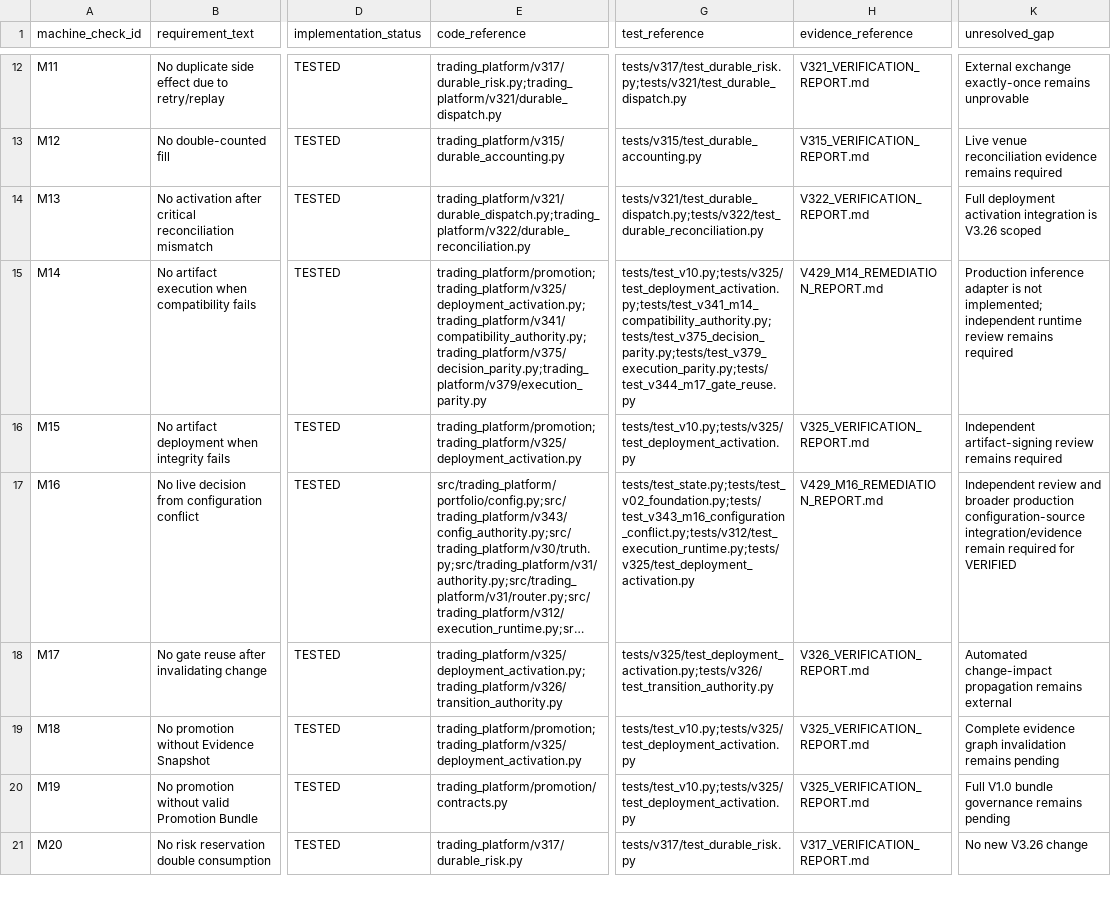
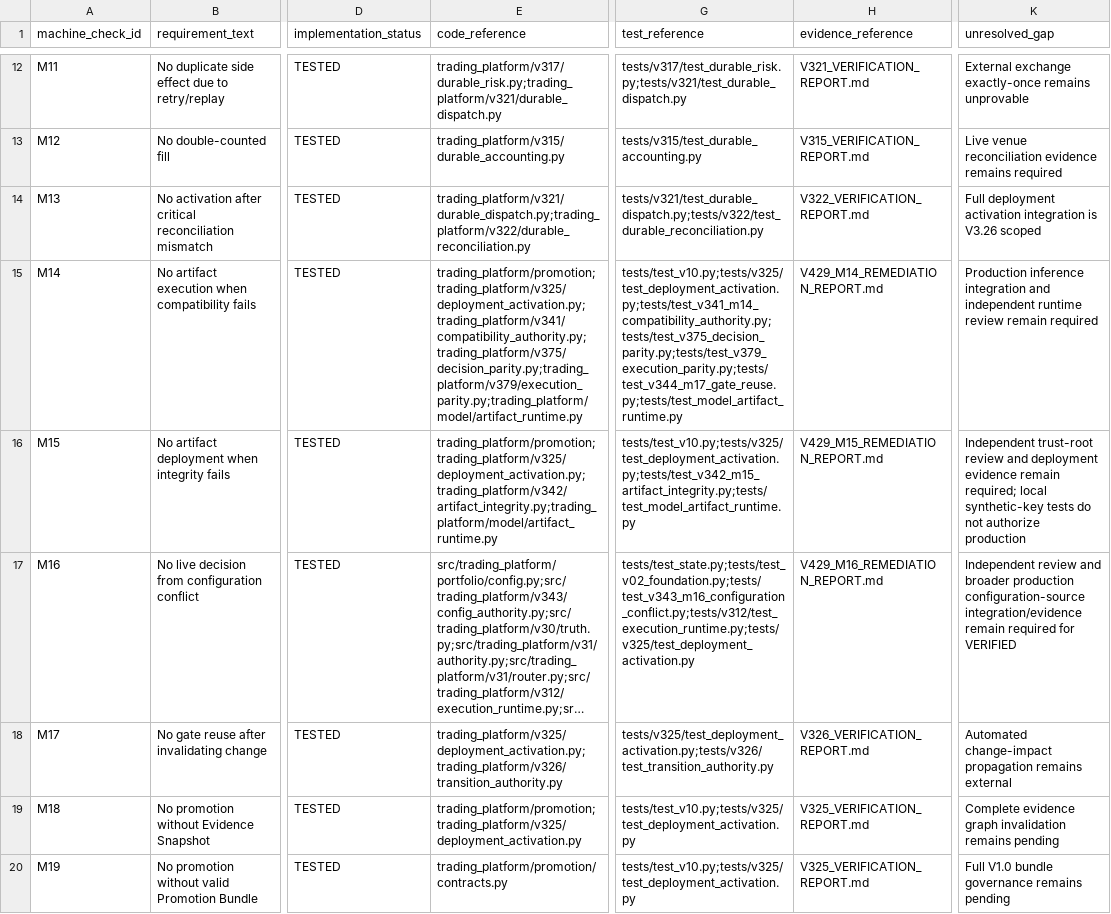
Before and after one commit to Zenex-cpp/Quant_trading_platform, a CSV file: compliance_v429.csv, drawn as a sheet; only a part is shown, gaps mark what is left out; the shorter side is filled out with more unchanged rows; long unchanged cells end in …; the diff names each change by its address in the sheet, - before the commit and + after, or states it on an @@ line.

Commit message:
Add signed model artifact runtime and M14 binding

```diff
--- a/compliance_v429.csv
+++ b/compliance_v429.csv
-E15 (code_reference): trading_platform/promotion;trading_platform/v325/deployment_activation.py;trading_platform/v341/compatibility_authority.py;trading_platform/v375/decision_parity.py;trading_platform/v379/execution_parity.py
+E15 (code_reference): trading_platform/promotion;trading_platform/v325/deployment_activation.py;trading_platform/v341/compatibility_authority.py;trading_platform/v375/decision_parity.py;trading_platform/v379/execution_parity.py;trading_platform/model/artifact_runtime.py
-G15 (test_reference): tests/test_v10.py;tests/v325/test_deployment_activation.py;tests/test_v341_m14_compatibility_authority.py;tests/test_v375_decision_parity.py;tests/test_v379_execution_parity.py;tests/test_v344_m17_gate_reuse.py
+G15 (test_reference): tests/test_v10.py;tests/v325/test_deployment_activation.py;tests/test_v341_m14_compatibility_authority.py;tests/test_v375_decision_parity.py;tests/test_v379_execution_parity.py;tests/test_v344_m17_gate_reuse.py;tests/test_model_artifact_runtime.py
-K15 (unresolved_gap): Production inference adapter is not implemented; independent runtime review remains required
+K15 (unresolved_gap): Production inference integration and independent runtime review remain required
-E16 (code_reference): trading_platform/promotion;trading_platform/v325/deployment_activation.py
+E16 (code_reference): trading_platform/promotion;trading_platform/v325/deployment_activation.py;trading_platform/v342/artifact_integrity.py;trading_platform/model/artifact_runtime.py
-G16 (test_reference): tests/test_v10.py;tests/v325/test_deployment_activation.py
+G16 (test_reference): tests/test_v10.py;tests/v325/test_deployment_activation.py;tests/test_v342_m15_artifact_integrity.py;tests/test_model_artifact_runtime.py
-H16 (evidence_reference): V325_VERIFICATION_REPORT.md
+H16 (evidence_reference): V429_M15_REMEDIATION_REPORT.md
-K16 (unresolved_gap): Independent artifact-signing review remains required
+K16 (unresolved_gap): Independent trust-root review and deployment evidence remain required; local synthetic-key tests do not authorize production
```
Also changed, not shown: 22 other files.
